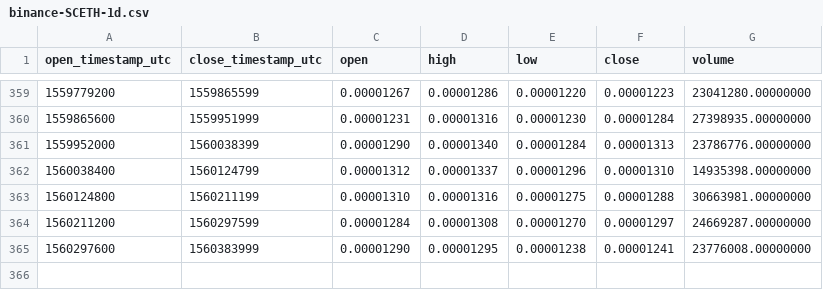
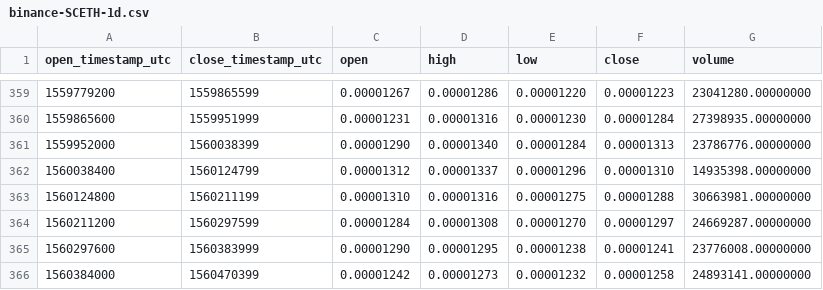
Before and after one commit to cryptobigbro/binance-SCETH, a CSV file: binance-SCETH-1d.csv, drawn as a sheet; only a part is shown, gaps mark what is left out; the diff names each change by its address in the sheet, - before the commit and + after, or states it on an @@ line.

```diff
--- a/binance-SCETH-1d.csv
+++ b/binance-SCETH-1d.csv
+row 366: 1560384000 | 1560470399 | 0.00001242 | 0.00001273 | 0.00001232 | 0.00001258 | 24893141.00000000
```
Also changed, not shown: binance-SCETH-1h.csv.
